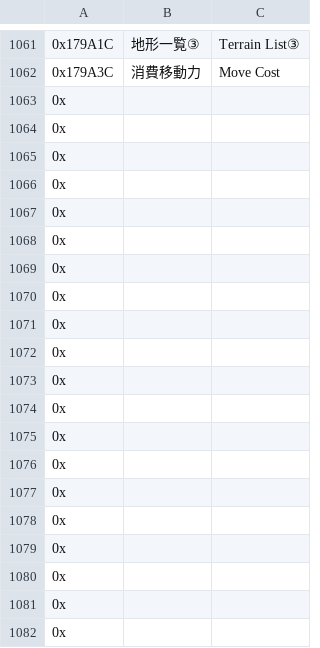
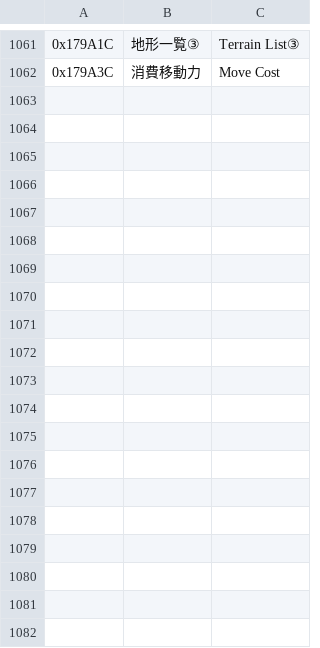
Before and after one commit to Wandering-Heiho/Vantage_Master_Portable_PSP, a TSV file: EBOOT/Vantage Master Portable - EBOOT Changes - BOOT_EBOOT.tsv, drawn as a sheet; only a part is shown, gaps mark what is left out; the diff covers the shown part only; the diff names each change by its address in the sheet, - before the commit and + after, or states it on an @@ line.

Commit message:
Update Vantage Master Portable - EBOOT Changes - BOOT_EBOOT.tsv

```diff
--- a/EBOOT/Vantage Master Portable - EBOOT Changes - BOOT_EBOOT.tsv
+++ b/EBOOT/Vantage Master Portable - EBOOT Changes - BOOT_EBOOT.tsv
-row 1063: 0x
-row 1064: 0x
-row 1065: 0x
-row 1066: 0x
-row 1067: 0x
-row 1068: 0x
-row 1069: 0x
-row 1070: 0x
-row 1071: 0x
-row 1072: 0x
-row 1073: 0x
-row 1074: 0x
-row 1075: 0x
-row 1076: 0x
-row 1077: 0x
-row 1078: 0x
-row 1079: 0x
-row 1080: 0x
-row 1081: 0x
-row 1082: 0x
```
Also changed, not shown: 16 removed rows elsewhere in this file.
